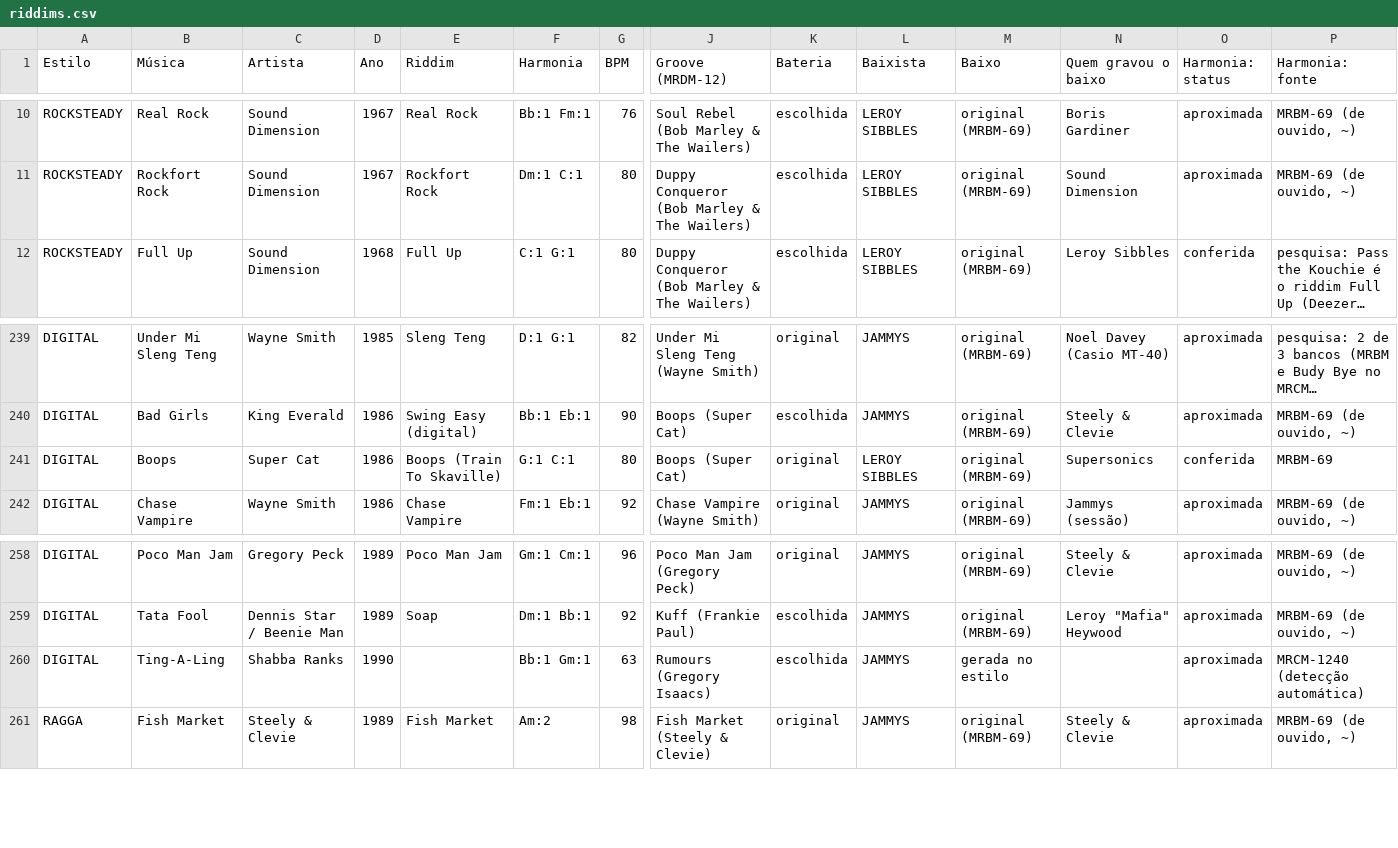
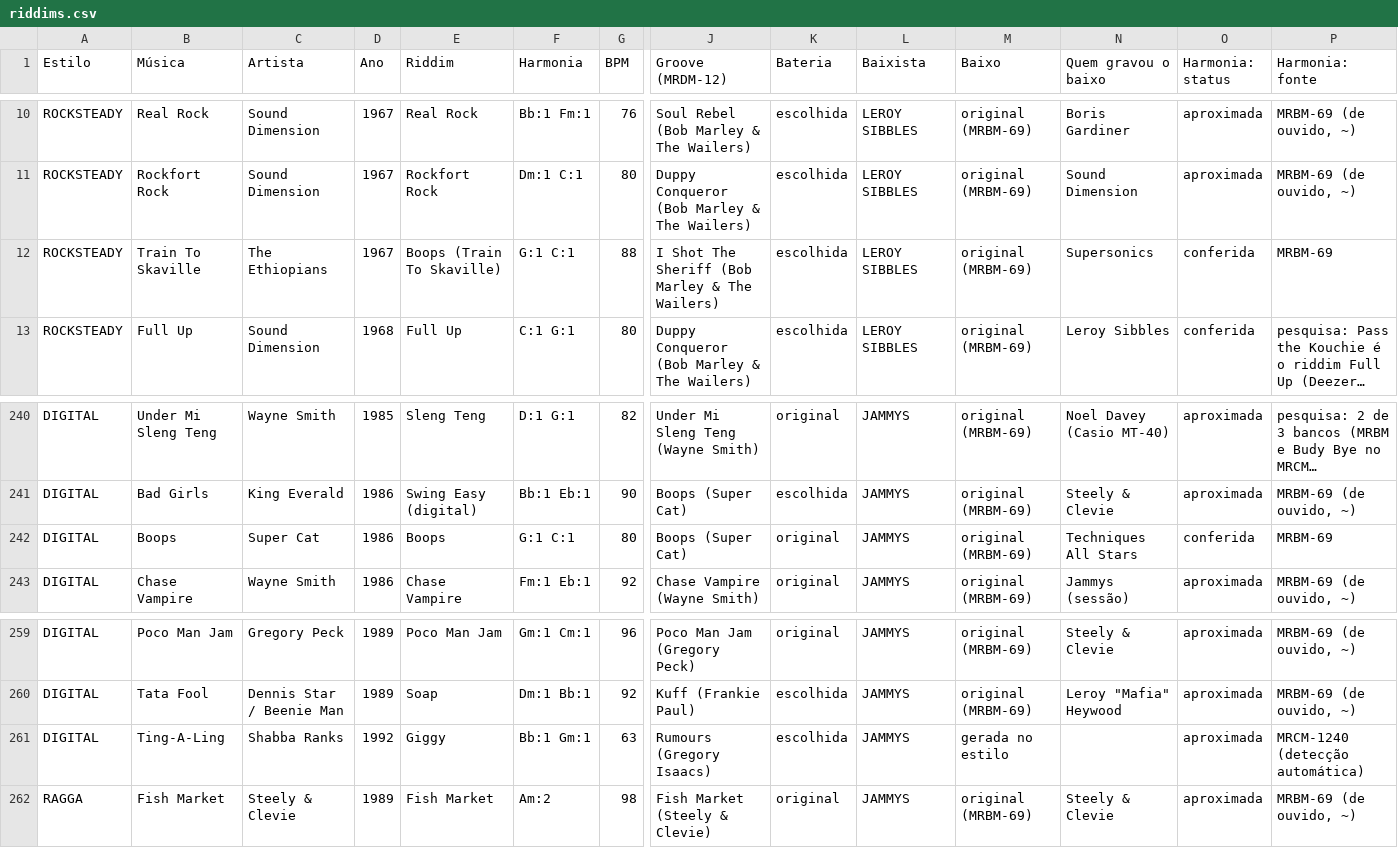
Before and after one commit to dubmastor/DubMastor-DubStation-, a CSV file: RiddimBank/riddims.csv, drawn as a sheet; only a part is shown, gaps mark what is left out; long unchanged cells end in …; addresses are those after the commit; rows hold the shown columns only; the diff names each change by its address in the sheet, - before the commit and + after, or states it on an @@ line.

```diff
--- a/RiddimBank/riddims.csv
+++ b/RiddimBank/riddims.csv
+row 12: ROCKSTEADY | Train To Skaville | The Ethiopians | 1967 | Boops (Train To Skaville) | G:1 C:1 | 88 | I Shot The Sheriff (Bob Marley & The Wailers) | escolhida | LEROY SIBBLES | original (MRBM-69) | Supersonics | conferida | MRBM-69
-E242 (Riddim): Boops (Train To Skaville)
+E242 (Riddim): Boops
-L242 (Baixista): LEROY SIBBLES
+L242 (Baixista): JAMMYS
-N242 (Quem gravou o baixo): Supersonics
+N242 (Quem gravou o baixo): Techniques All Stars
-D261 (Ano): 1990
+D261 (Ano): 1992
-E261 (Riddim): (empty)
+E261 (Riddim): Giggy
```
Also changed, not shown: 7 other files.
